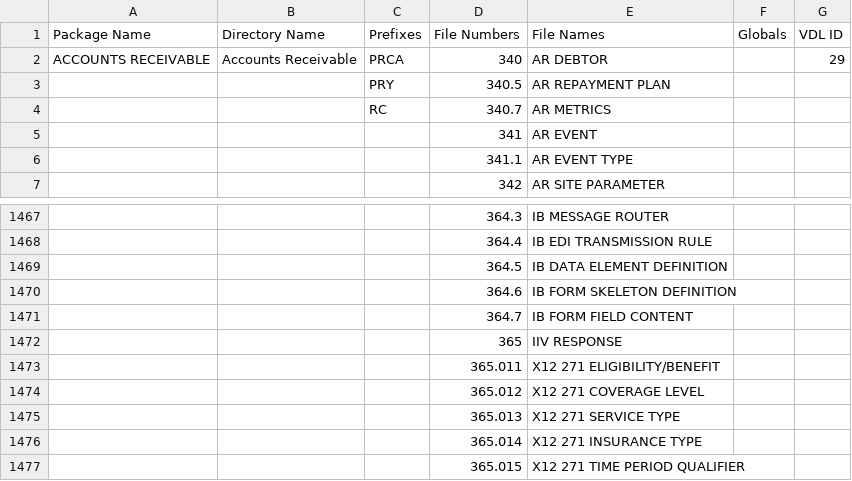
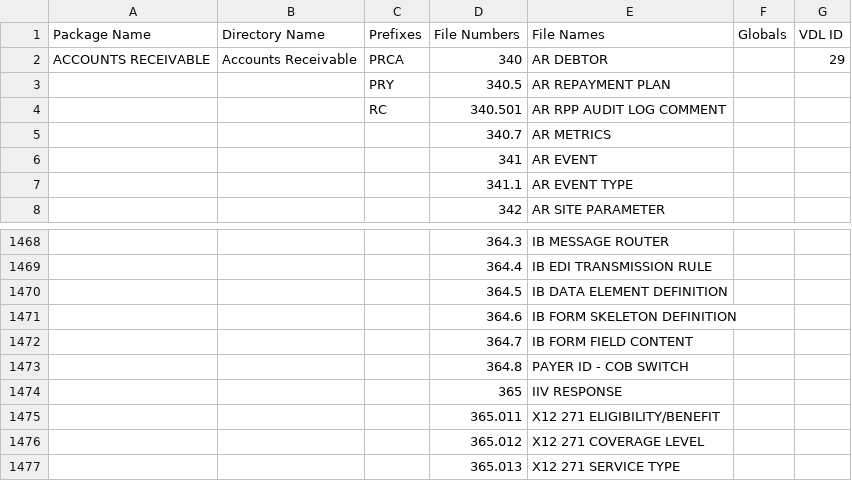
Before and after one commit to WorldVistA/VistA, a CSV file: Packages.csv, drawn as a sheet; only a part is shown, gaps mark what is left out; the shorter side is filled out with more unchanged rows; addresses are those after the commit; the diff names each change by its address in the sheet, - before the commit and + after, or states it on an @@ line.

Commit message:
Update Packages.csv for October 2023 patches

```diff
--- a/Packages.csv
+++ b/Packages.csv
+row 4:  |  | RC | 340.501 | AR RPP AUDIT LOG COMMENT
-C5 (Prefixes): RC
+C5 (Prefixes): (empty)
+row 1473:  |  |  | 364.8 | PAYER ID - COB SWITCH
```
